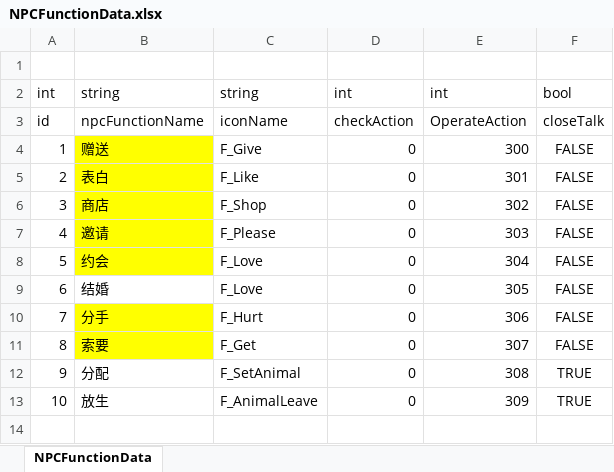
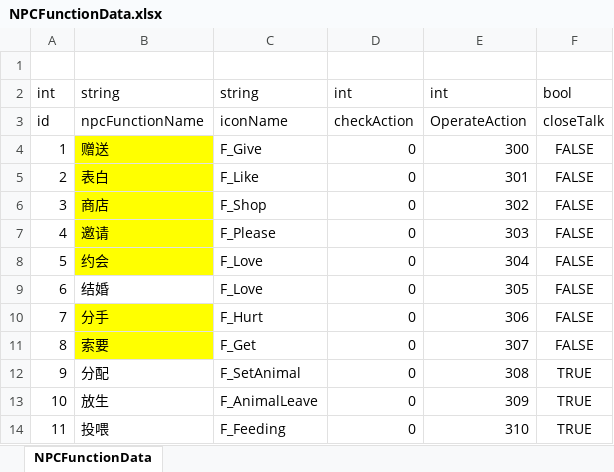
Before and after one commit to shanflyer/Rune-Factory, an Excel workbook: Datas/NPCFunctionData.xlsx, sheet NPCFunctionData, drawn as a sheet; values as stored, in another font and other column widths than the file's, no borders; the diff names each change by its address in the sheet, - before the commit and + after, or states it on an @@ line.

```diff
--- a/Datas/NPCFunctionData.xlsx (sheet NPCFunctionData)
+++ b/Datas/NPCFunctionData.xlsx (sheet NPCFunctionData)
+row 14: 11 | 投喂 | F_Feeding | 0 | 310 | TRUE
```
Also changed, not shown: Datas/AnimalData.xlsx, Datas/CharacterData.xlsx, 19 other files.
